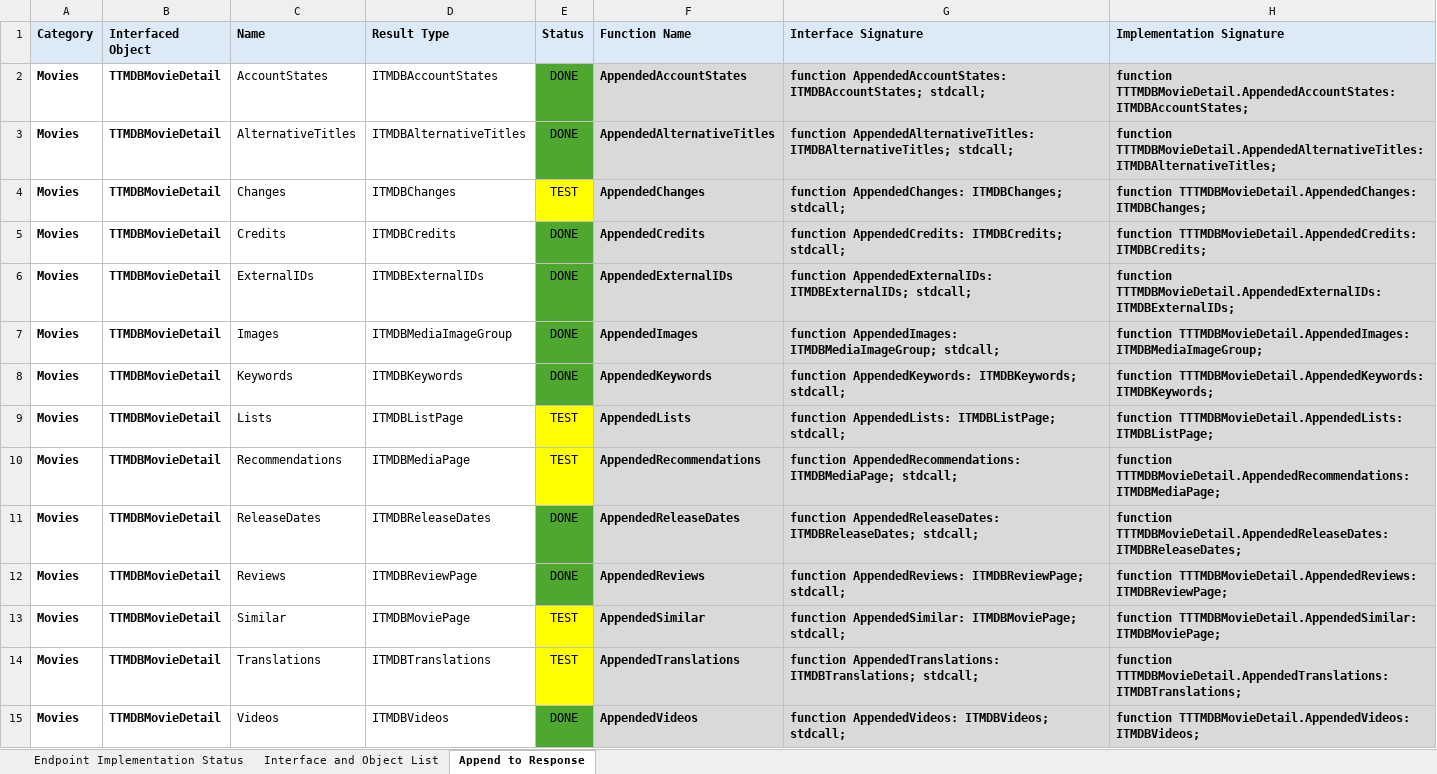
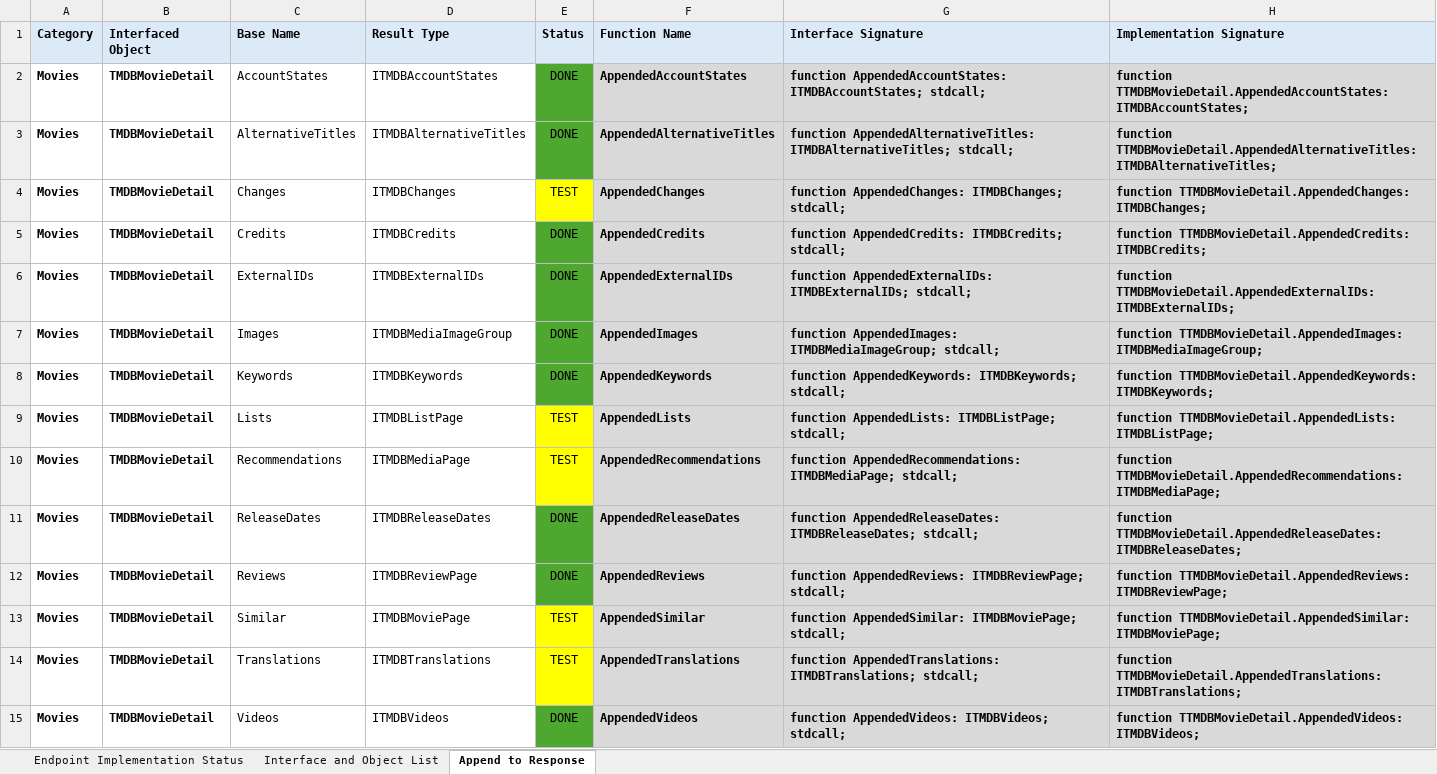
Before and after one commit to djjd47130/JD-TMDB, an Excel workbook: JD TMDB API Wrapper Progress Tracking.xlsx, sheet Append to Response, drawn as a sheet; only a part is shown; values as stored, in another font and other column widths than the file's, no borders; the diff covers the shown part only; the diff names each change by its address in the sheet, - before the commit and + after, or states it on an @@ line.

```diff
--- a/JD TMDB API Wrapper Progress Tracking.xlsx (sheet Append to Response)
+++ b/JD TMDB API Wrapper Progress Tracking.xlsx (sheet Append to Response)
-C1: Name
+C1: Base Name
-B2:B15 (Interfaced Object): TTMDBMovieDetail
+B2:B15 (Interfaced Object): TMDBMovieDetail
-H2 (Implementation Signature): function TTTMDBMovieDetail.AppendedAccountStates: ITMDBAccountStates;
+H2 (Implementation Signature): function TTMDBMovieDetail.AppendedAccountStates: ITMDBAccountStates;
-H3 (Implementation Signature): function TTTMDBMovieDetail.AppendedAlternativeTitles: ITMDBAlternativeTitles;
+H3 (Implementation Signature): function TTMDBMovieDetail.AppendedAlternativeTitles: ITMDBAlternativeTitles;
-H4 (Implementation Signature): function TTTMDBMovieDetail.AppendedChanges: ITMDBChanges;
+H4 (Implementation Signature): function TTMDBMovieDetail.AppendedChanges: ITMDBChanges;
-H5 (Implementation Signature): function TTTMDBMovieDetail.AppendedCredits: ITMDBCredits;
+H5 (Implementation Signature): function TTMDBMovieDetail.AppendedCredits: ITMDBCredits;
-H6 (Implementation Signature): function TTTMDBMovieDetail.AppendedExternalIDs: ITMDBExternalIDs;
+H6 (Implementation Signature): function TTMDBMovieDetail.AppendedExternalIDs: ITMDBExternalIDs;
-H7 (Implementation Signature): function TTTMDBMovieDetail.AppendedImages: ITMDBMediaImageGroup;
+H7 (Implementation Signature): function TTMDBMovieDetail.AppendedImages: ITMDBMediaImageGroup;
-H8 (Implementation Signature): function TTTMDBMovieDetail.AppendedKeywords: ITMDBKeywords;
+H8 (Implementation Signature): function TTMDBMovieDetail.AppendedKeywords: ITMDBKeywords;
-H9 (Implementation Signature): function TTTMDBMovieDetail.AppendedLists: ITMDBListPage;
+H9 (Implementation Signature): function TTMDBMovieDetail.AppendedLists: ITMDBListPage;
-H10 (Implementation Signature): function TTTMDBMovieDetail.AppendedRecommendations: ITMDBMediaPage;
+H10 (Implementation Signature): function TTMDBMovieDetail.AppendedRecommendations: ITMDBMediaPage;
-H11 (Implementation Signature): function TTTMDBMovieDetail.AppendedReleaseDates: ITMDBReleaseDates;
+H11 (Implementation Signature): function TTMDBMovieDetail.AppendedReleaseDates: ITMDBReleaseDates;
-H12 (Implementation Signature): function TTTMDBMovieDetail.AppendedReviews: ITMDBReviewPage;
+H12 (Implementation Signature): function TTMDBMovieDetail.AppendedReviews: ITMDBReviewPage;
-H13 (Implementation Signature): function TTTMDBMovieDetail.AppendedSimilar: ITMDBMoviePage;
+H13 (Implementation Signature): function TTMDBMovieDetail.AppendedSimilar: ITMDBMoviePage;
-H14 (Implementation Signature): function TTTMDBMovieDetail.AppendedTranslations: ITMDBTranslations;
+H14 (Implementation Signature): function TTMDBMovieDetail.AppendedTranslations: ITMDBTranslations;
-H15 (Implementation Signature): function TTTMDBMovieDetail.AppendedVideos: ITMDBVideos;
+H15 (Implementation Signature): function TTMDBMovieDetail.AppendedVideos: ITMDBVideos;
```
Also changed, not shown: 78 edited cells elsewhere in this sheet, sheet Interface and Object List, 39 other files.
